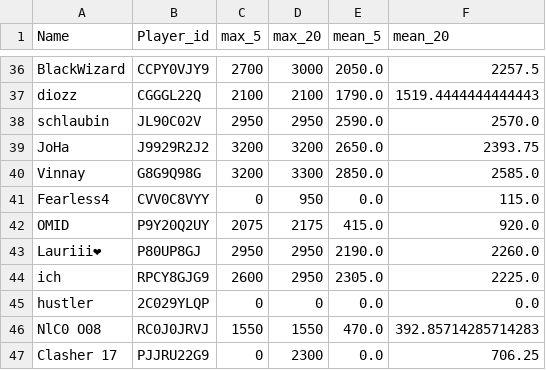
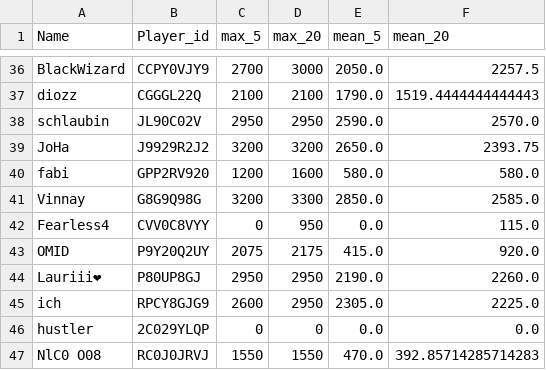
Before and after one commit to FabianL1908/ClashRoyalePerformance, a CSV file: stats.csv, drawn as a sheet; only a part is shown, gaps mark what is left out; the shorter side is filled out with more unchanged rows.

```diff
--- a/stats.csv
+++ b/stats.csv
@@ -39,2 +39,3 @@ schlaubin,JL90C02V,2950,2950,2590.0,2570.0
 JoHa,J9929R2J2,3200,3200,2650.0,2393.75
+fabi,GPP2RV920,1200,1600,580.0,580.0
 Vinnay,G8G9Q98G,3200,3300,2850.0,2585.0
```
